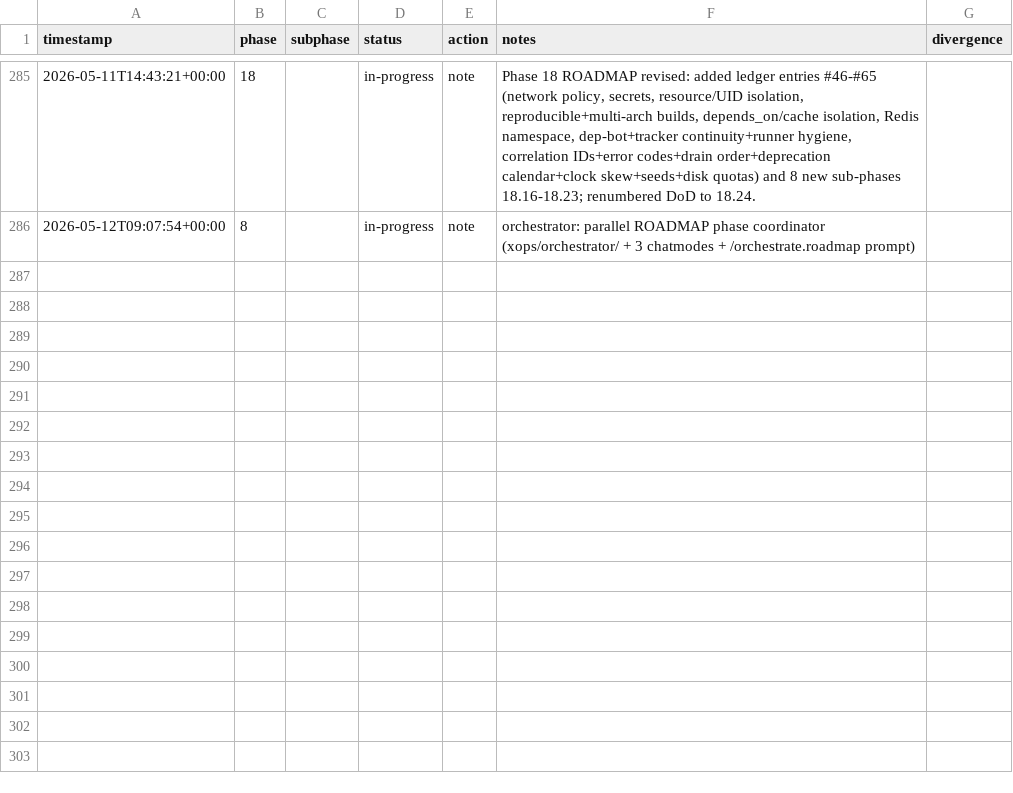
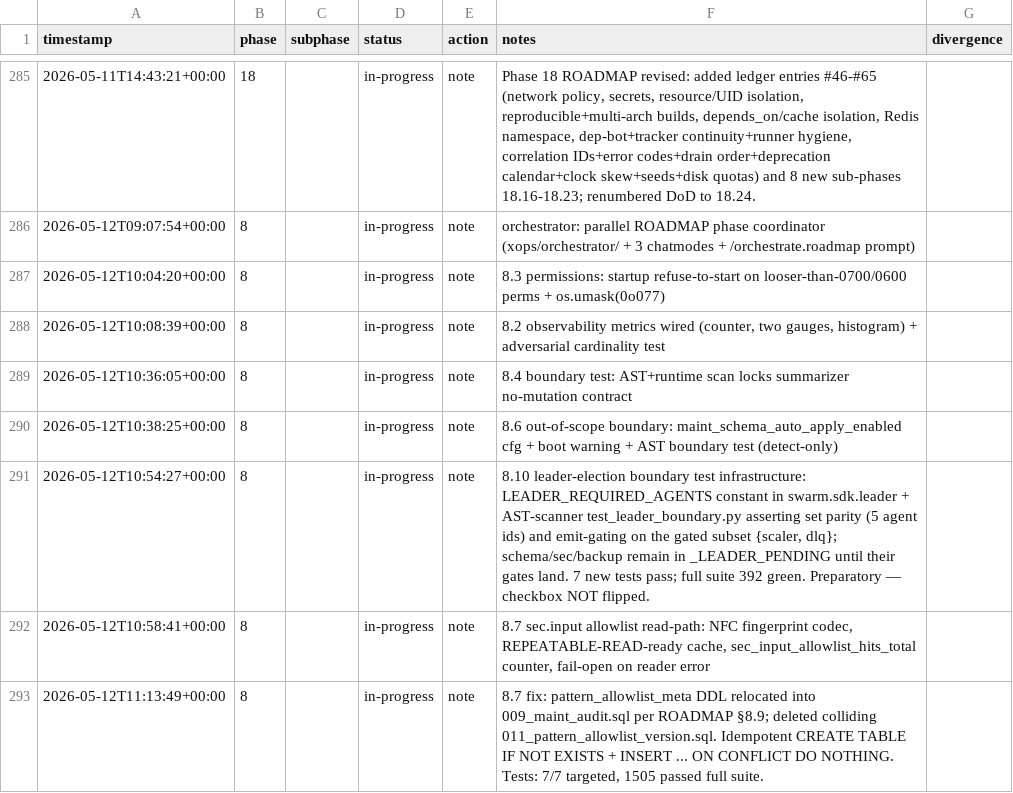
Before and after one commit to metaphy6/negelir, a CSV file: docs/tracking/phases.csv, drawn as a sheet; only a part is shown, gaps mark what is left out; the diff names each change by its address in the sheet, - before the commit and + after, or states it on an @@ line.

Commit message:
test(phase-8): 8.2 observability metrics wired (counter, two gauges,…
Tracker rollup (7 rows):

- [chore] phase-8 → in-progress: 8.3 permissions: startup refuse-to-start on looser-than-0700/0600 perms + os.umask(0o077)
- [test] phase-8 → in-progress: 8.2 observability metrics wired (counter, two gauges, histogram) + adversarial cardinality test
- [test] phase-8 → in-progress: 8.4 boundary test: AST+runtime scan locks summarizer no-mutation contract
- [test] phase-8 → in-progress: 8.6 out-of-scope boundary: maint_schema_auto_apply_enabled cfg + boot warning + AST boundary test (detect-only)
- [test] phase-8 → in-progress: 8.10 leader-election boundary test infrastructure: LEADER_REQUIRED_AGENTS constant in swarm.sdk.leader + AST-scanner test_leader_boundary.py asserting set parity (5 agent ids) and emit-gating on the gated subset {scaler, dlq}; schema/sec/backup remain in _LEADER_PENDING until their gates land. 7 new tests pass; full suite 392 green. Preparatory — checkbox NOT flipped.
- [chore] phase-8 → in-progress: 8.7 sec.input allowlist read-path: NFC fingerprint codec, REPEATABLE-READ-ready cache, sec_input_allowlist_hits_total counter, fail-open on reader error
- [docs] phase-8 → in-progress: 8.7 fix: pattern_allowlist_meta DDL relocated into 009_maint_audit.sql per ROADMAP §8.9; deleted colliding 011_pattern_allowlist_version.sql. Idempotent CREATE TABLE IF NOT EXISTS + INSERT ... ON CONFLICT DO NOTHING. Tests: 7/7 targeted, 1505 passed full suite.

```diff
--- a/docs/tracking/phases.csv
+++ b/docs/tracking/phases.csv
+row 287: 2026-05-12T10:04:20+00:00 | 8 |  | in-progress | note | 8.3 permissions: startup refuse-to-start on looser-than-0700/0600 perms + os.umask(0o077)
+row 288: 2026-05-12T10:08:39+00:00 | 8 |  | in-progress | note | 8.2 observability metrics wired (counter, two gauges, histogram) + adversarial cardinality test
+row 289: 2026-05-12T10:36:05+00:00 | 8 |  | in-progress | note | 8.4 boundary test: AST+runtime scan locks summarizer no-mutation contract
+row 290: 2026-05-12T10:38:25+00:00 | 8 |  | in-progress | note | 8.6 out-of-scope boundary: maint_schema_auto_apply_enabled cfg + boot warning + AST boundary test (detect-only)
+row 291: 2026-05-12T10:54:27+00:00 | 8 |  | in-progress | note | 8.10 leader-election boundary test infrastructure: LEADER_REQUIRED_AGENTS constant in swarm.sdk.leader + AST-scanner test_leader_boundary.py asserting set parity (5 agent ids) and emit-gating on the gated subset {scaler, dlq}; schema/sec/backup remain in _LEADER_PENDING until their gates land. 7 new tests pass; full suite 392 green. Preparatory — checkbox NOT flipped.
+row 292: 2026-05-12T10:58:41+00:00 | 8 |  | in-progress | note | 8.7 sec.input allowlist read-path: NFC fingerprint codec, REPEATABLE-READ-ready cache, sec_input_allowlist_hits_total counter, fail-open on reader error
+row 293: 2026-05-12T11:13:49+00:00 | 8 |  | in-progress | note | 8.7 fix: pattern_allowlist_meta DDL relocated into 009_maint_audit.sql per ROADMAP §8.9; deleted colliding 011_pattern_allowlist_version.sql. Idempotent CREATE TABLE IF NOT EXISTS + INSERT ... ON CONFLICT DO NOTHING. Tests: 7/7 targeted, 1505 passed full suite.
```
Also changed, not shown: 21 other files.
